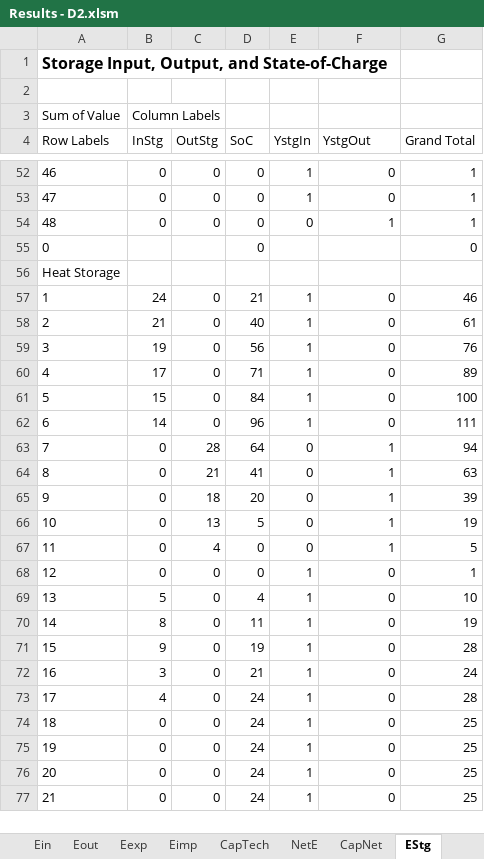
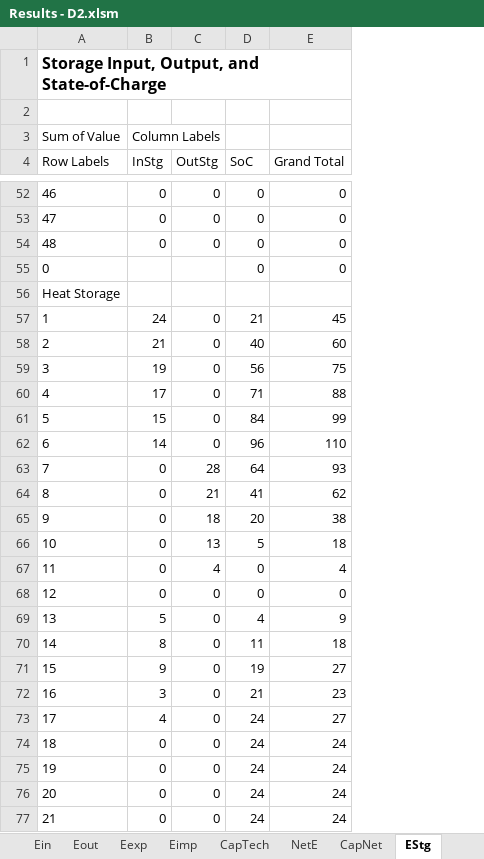
Before and after one commit to Dustin231/python-ehub, an Excel workbook: results/demos/Results - D2.xlsm, sheet EStg, drawn as a sheet; only a part is shown, gaps mark what is left out; values as stored, in another font and other column widths than the file's, no borders; charts and pictures not drawn; removed rows and columns are numbered as before the commit, all else as after; the diff covers the shown part only; the diff names each change by its address in the sheet, - before the commit and + after, or states it on an @@ line.

```diff
--- a/results/demos/Results - D2.xlsm (sheet EStg)
+++ b/results/demos/Results - D2.xlsm (sheet EStg)
-column E (YstgIn), rows 52-77: 1 | 1 | 0 |  |  | 1 | 1 | 1 | 1 | 1 | 1 | 0 | 0 | 0 | 0 | 0 | 1 | 1 | 1 | 1 | 1 | 1 | 1 | 1 | 1 | 1
-column G (Grand Total), rows 52-77: 1 | 1 | 1 | 0 |  | 46 | 61 | 76 | 89 | 100 | 111 | 94 | 63 | 39 | 19 | 5 | 1 | 10 | 19 | 28 | 24 | 28 | 25 | 25 | 25 | 25
-E4: YstgOut
+E4: Grand Total
-E54 (Grand Total): 1
+E54 (Grand Total): 0
-E55 (Grand Total): (empty)
+E55 (Grand Total): 0
-E57 (Grand Total): 0
+E57 (Grand Total): 45
-E58 (Grand Total): 0
+E58 (Grand Total): 60
-E59 (Grand Total): 0
+E59 (Grand Total): 75
-E60 (Grand Total): 0
+E60 (Grand Total): 88
-E61 (Grand Total): 0
+E61 (Grand Total): 99
-E62 (Grand Total): 0
+E62 (Grand Total): 110
-E63 (Grand Total): 1
+E63 (Grand Total): 93
-E64 (Grand Total): 1
+E64 (Grand Total): 62
-E65 (Grand Total): 1
+E65 (Grand Total): 38
-E66 (Grand Total): 1
+E66 (Grand Total): 18
-E67 (Grand Total): 1
+E67 (Grand Total): 4
-E69 (Grand Total): 0
+E69 (Grand Total): 9
-E70 (Grand Total): 0
+E70 (Grand Total): 18
-E71 (Grand Total): 0
+E71 (Grand Total): 27
-E72 (Grand Total): 0
+E72 (Grand Total): 23
-E73 (Grand Total): 0
+E73 (Grand Total): 27
-E74:E77 (Grand Total): 0
+E74:E77 (Grand Total): 24
```
Also changed, not shown: 85 edited cells elsewhere in this sheet, sheet Ein, charts or pictures, cases/demos/D1 - single hub.xlsx, cases/demos/D2 - multi hub.xlsx, 7 other files.
